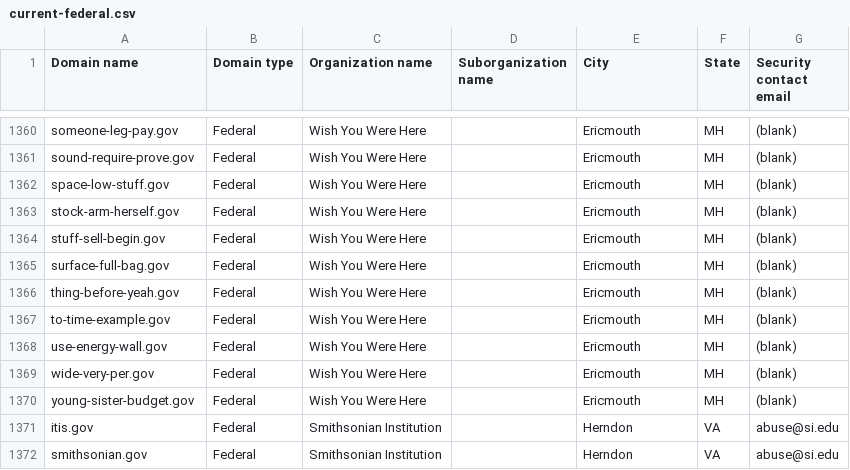
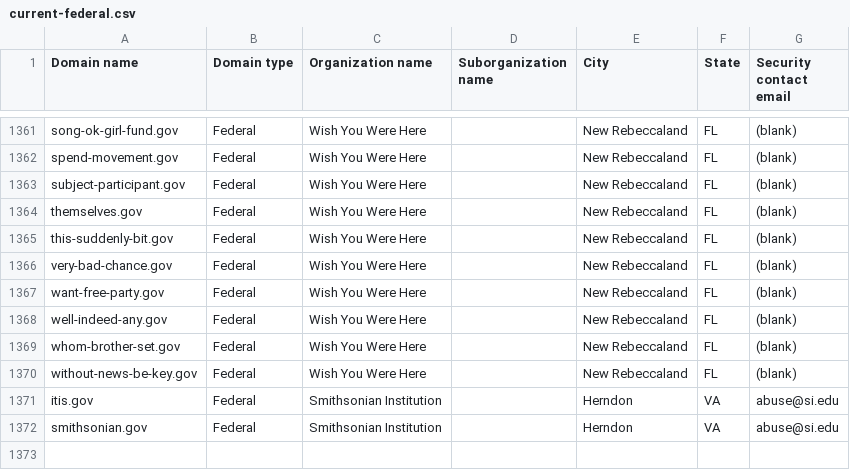
Before and after one commit to h-m-f-t/dotgov-data-staging, a CSV file: current-federal.csv, drawn as a sheet; only a part is shown, gaps mark what is left out; removed rows and columns are numbered as before the commit, all else as after; the diff covers the shown part only; the diff names each change by its address in the sheet, - before the commit and + after, or states it on an @@ line.

Commit message:
Flat: latest data (2026-05-22T09:44:39.006Z) {   "date": "2026-05-22T09:44:39.006Z",   "files": [     {       "name": "current-federal.csv",       "deltaBytes": 192,       "source": "https://getgov-staging.app.cloud.gov/api/v1/get-report/current-federal"     },     {       "name": "current-full.csv",       "deltaBytes": 1121,       "source": "https://getgov-staging.app.cloud.gov/api/v1/get-report/current-full"     }   ] }

```diff
--- a/current-federal.csv
+++ b/current-federal.csv
-A1361 (Domain name): someone-leg-pay.gov
+A1361 (Domain name): song-ok-girl-fund.gov
-E1361:E1365 (City): Ericmouth
+E1361:E1365 (City): New Rebeccaland
-F1361:F1365 (State): MH
+F1361:F1365 (State): FL
-A1362 (Domain name): sound-require-prove.gov
+A1362 (Domain name): spend-movement.gov
-A1363 (Domain name): space-low-stuff.gov
+A1363 (Domain name): subject-participant.gov
-A1364 (Domain name): stock-arm-herself.gov
+A1364 (Domain name): themselves.gov
-A1365 (Domain name): stuff-sell-begin.gov
+A1365 (Domain name): this-suddenly-bit.gov
-row 1365: surface-full-bag.gov | Federal | Wish You Were Here |  | Ericmouth | MH | (blank)
-A1366 (Domain name): thing-before-yeah.gov
+A1366 (Domain name): very-bad-chance.gov
-E1366:E1370 (City): Ericmouth
+E1366:E1370 (City): New Rebeccaland
-F1366:F1370 (State): MH
+F1366:F1370 (State): FL
-A1367 (Domain name): to-time-example.gov
+A1367 (Domain name): want-free-party.gov
-A1368 (Domain name): use-energy-wall.gov
+A1368 (Domain name): well-indeed-any.gov
-A1369 (Domain name): wide-very-per.gov
+A1369 (Domain name): whom-brother-set.gov
-A1370 (Domain name): young-sister-budget.gov
+A1370 (Domain name): without-news-be-key.gov
```
Also changed, not shown: 3 added rows, 2 removed rows and 57 edited cells elsewhere in this file, 1 other file.
